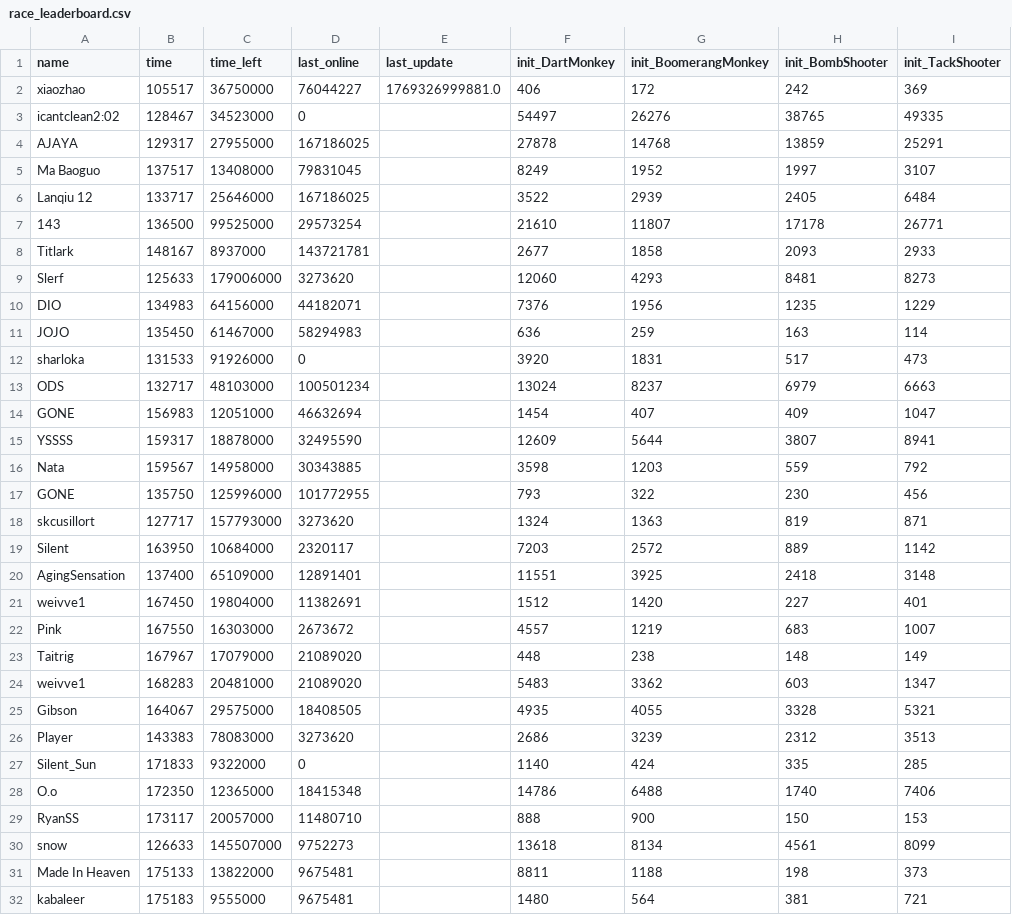
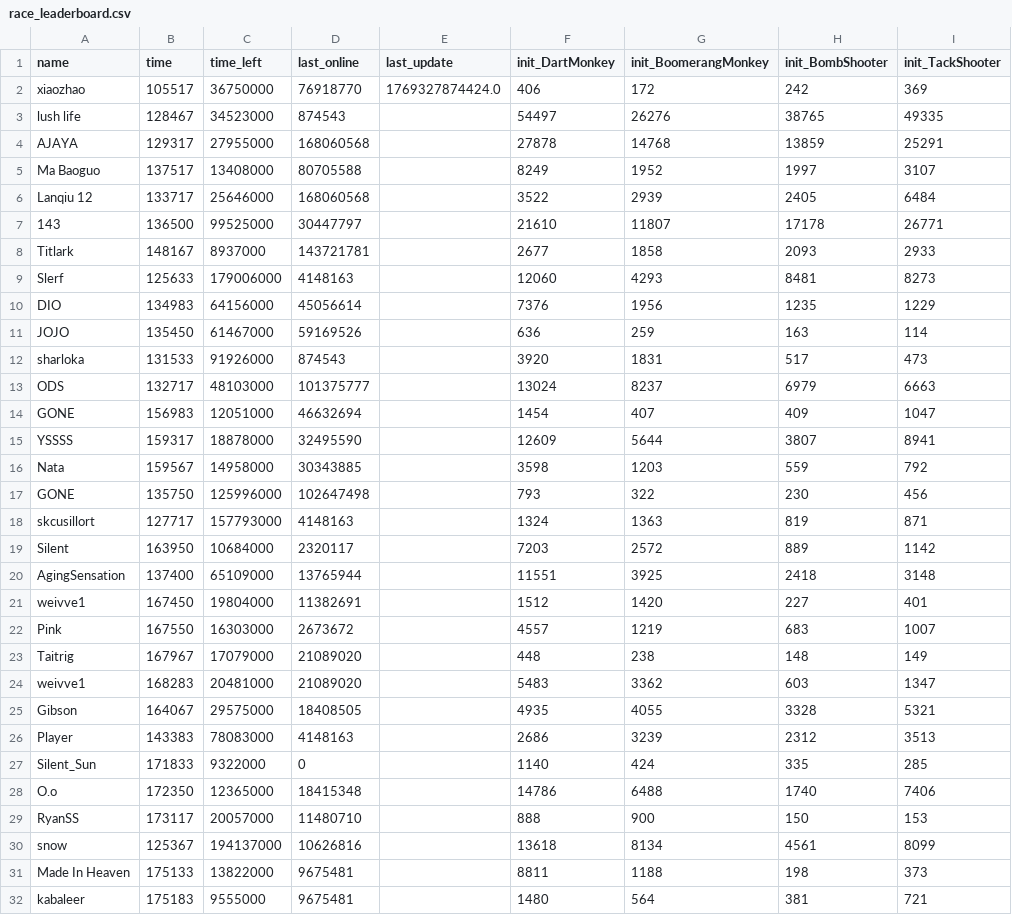
Before and after one commit to ducanup01/btd6race, a CSV file: race_leaderboard.csv, drawn as a sheet; only a part is shown; the diff covers the shown part only; the diff names each change by its address in the sheet, - before the commit and + after, or states it on an @@ line.

Commit message:
automatic updater

```diff
--- a/race_leaderboard.csv
+++ b/race_leaderboard.csv
-D2 (last_online): 76044227
+D2 (last_online): 76918770
-E2 (last_update): 1769326999881.0
+E2 (last_update): 1769327874424.0
-A3 (name): icantclean2:02
+A3 (name): lush life
-D3 (last_online): 0
+D3 (last_online): 874543
-D4 (last_online): 167186025
+D4 (last_online): 168060568
-D5 (last_online): 79831045
+D5 (last_online): 80705588
-D6 (last_online): 167186025
+D6 (last_online): 168060568
-D7 (last_online): 29573254
+D7 (last_online): 30447797
-D9 (last_online): 3273620
+D9 (last_online): 4148163
-D10 (last_online): 44182071
+D10 (last_online): 45056614
-D11 (last_online): 58294983
+D11 (last_online): 59169526
-D12 (last_online): 0
+D12 (last_online): 874543
-D13 (last_online): 100501234
+D13 (last_online): 101375777
-D17 (last_online): 101772955
+D17 (last_online): 102647498
-D18 (last_online): 3273620
+D18 (last_online): 4148163
-D20 (last_online): 12891401
+D20 (last_online): 13765944
-D26 (last_online): 3273620
+D26 (last_online): 4148163
-B30 (time): 126633
+B30 (time): 125367
-C30 (time_left): 145507000
+C30 (time_left): 194137000
-D30 (last_online): 9752273
+D30 (last_online): 10626816
```
Also changed, not shown: 95 edited cells elsewhere in this file.
